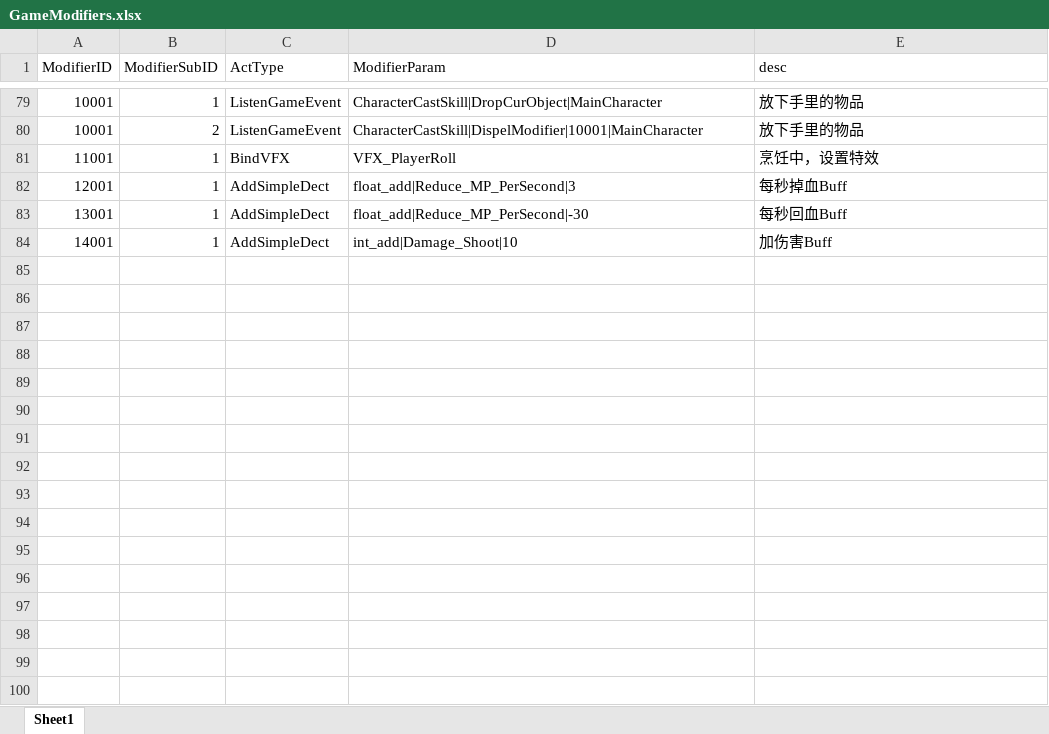
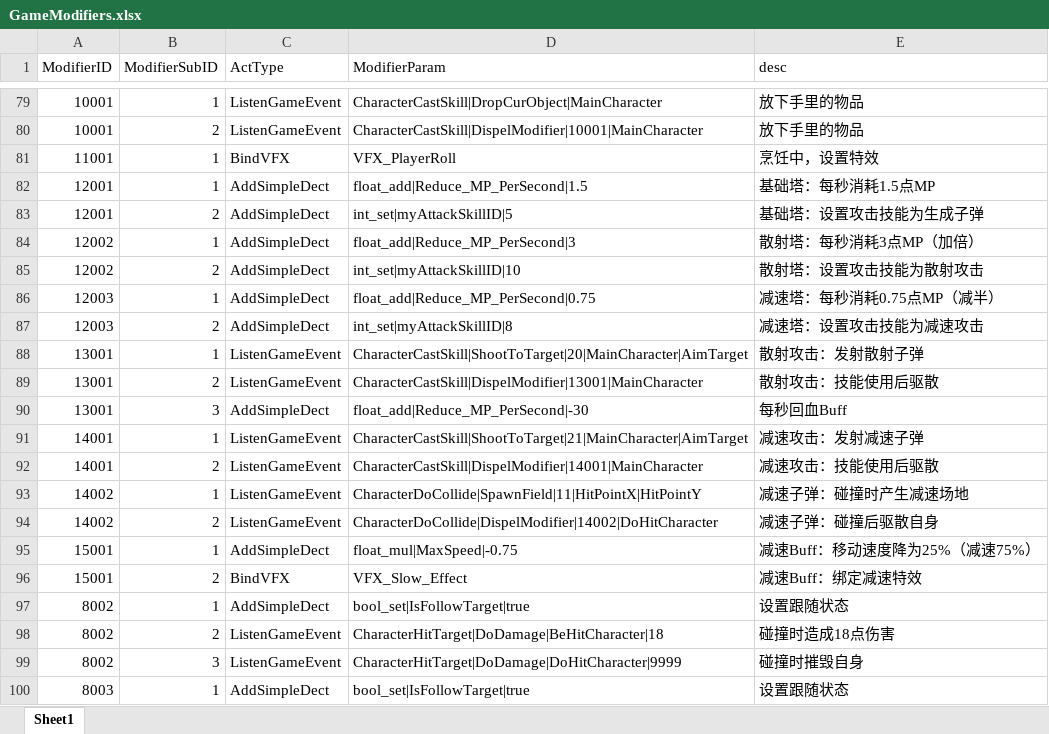
Before and after one commit to WXC-HUB/Project3D, an Excel workbook: Assets/Configs/GameModifiers.xlsx, sheet Sheet1, drawn as a sheet; only a part is shown, gaps mark what is left out; values as stored, in another font and other column widths than the file's, no borders; addresses are those after the commit; the diff covers the shown part only; the diff names each change by its address in the sheet, - before the commit and + after, or states it on an @@ line.

```diff
--- a/Assets/Configs/GameModifiers.xlsx (sheet Sheet1)
+++ b/Assets/Configs/GameModifiers.xlsx (sheet Sheet1)
-D82 (ModifierParam): float_add|Reduce_MP_PerSecond|3
+D82 (ModifierParam): float_add|Reduce_MP_PerSecond|1.5
-E82 (desc): 每秒掉血Buff
+E82 (desc): 基础塔：每秒消耗1.5点MP
+row 83: 12001 | 2 | AddSimpleDect | int_set|myAttackSkillID|5 | 基础塔：设置攻击技能为生成子弹
+row 84: 12002 | 1 | AddSimpleDect | float_add|Reduce_MP_PerSecond|3 | 散射塔：每秒消耗3点MP（加倍）
+row 85: 12002 | 2 | AddSimpleDect | int_set|myAttackSkillID|10 | 散射塔：设置攻击技能为散射攻击
+row 86: 12003 | 1 | AddSimpleDect | float_add|Reduce_MP_PerSecond|0.75 | 减速塔：每秒消耗0.75点MP（减半）
+row 87: 12003 | 2 | AddSimpleDect | int_set|myAttackSkillID|8 | 减速塔：设置攻击技能为减速攻击
+row 88: 13001 | 1 | ListenGameEvent | CharacterCastSkill|ShootToTarget|20|MainCharacter|AimTarget | 散射攻击：发射散射子弹
+row 89: 13001 | 2 | ListenGameEvent | CharacterCastSkill|DispelModifier|13001|MainCharacter | 散射攻击：技能使用后驱散
-B90 (ModifierSubID): 1
+B90 (ModifierSubID): 3
-C91 (ActType): AddSimpleDect
+C91 (ActType): ListenGameEvent
-D91 (ModifierParam): int_add|Damage_Shoot|10
+D91 (ModifierParam): CharacterCastSkill|ShootToTarget|21|MainCharacter|AimTarget
-E91 (desc): 加伤害Buff
+E91 (desc): 减速攻击：发射减速子弹
+row 92: 14001 | 2 | ListenGameEvent | CharacterCastSkill|DispelModifier|14001|MainCharacter | 减速攻击：技能使用后驱散
+row 93: 14002 | 1 | ListenGameEvent | CharacterDoCollide|SpawnField|11|HitPointX|HitPointY | 减速子弹：碰撞时产生减速场地
+row 94: 14002 | 2 | ListenGameEvent | CharacterDoCollide|DispelModifier|14002|DoHitCharacter | 减速子弹：碰撞后驱散自身
+row 95: 15001 | 1 | AddSimpleDect | float_mul|MaxSpeed|-0.75 | 减速Buff：移动速度降为25%（减速75%）
+row 96: 15001 | 2 | BindVFX | VFX_Slow_Effect | 减速Buff：绑定减速特效
+row 97: 8002 | 1 | AddSimpleDect | bool_set|IsFollowTarget|true | 设置跟随状态
+row 98: 8002 | 2 | ListenGameEvent | CharacterHitTarget|DoDamage|BeHitCharacter|18 | 碰撞时造成18点伤害
+row 99: 8002 | 3 | ListenGameEvent | CharacterHitTarget|DoDamage|DoHitCharacter|9999 | 碰撞时摧毁自身
+row 100: 8003 | 1 | AddSimpleDect | bool_set|IsFollowTarget|true | 设置跟随状态
```
Also changed, not shown: 10 added rows elsewhere in this sheet, Assets/Configs/GameCharacters.xlsx, Assets/Configs/GameSkills.xlsx, 7 other files.
